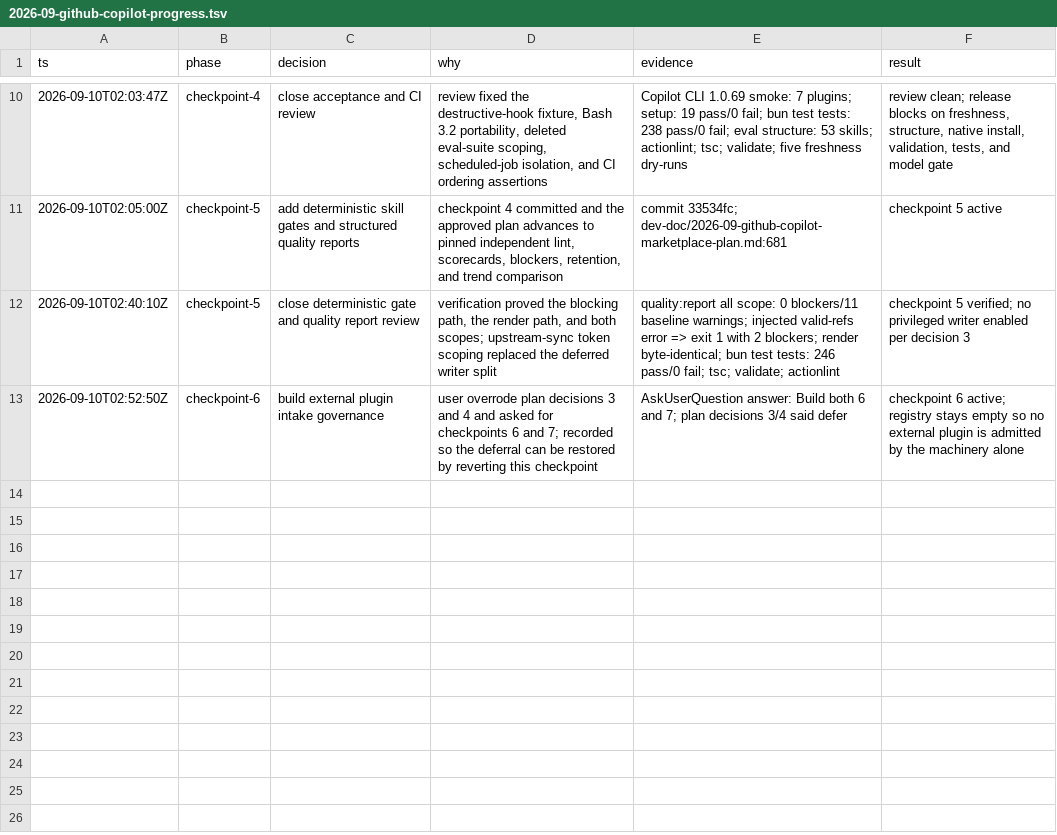
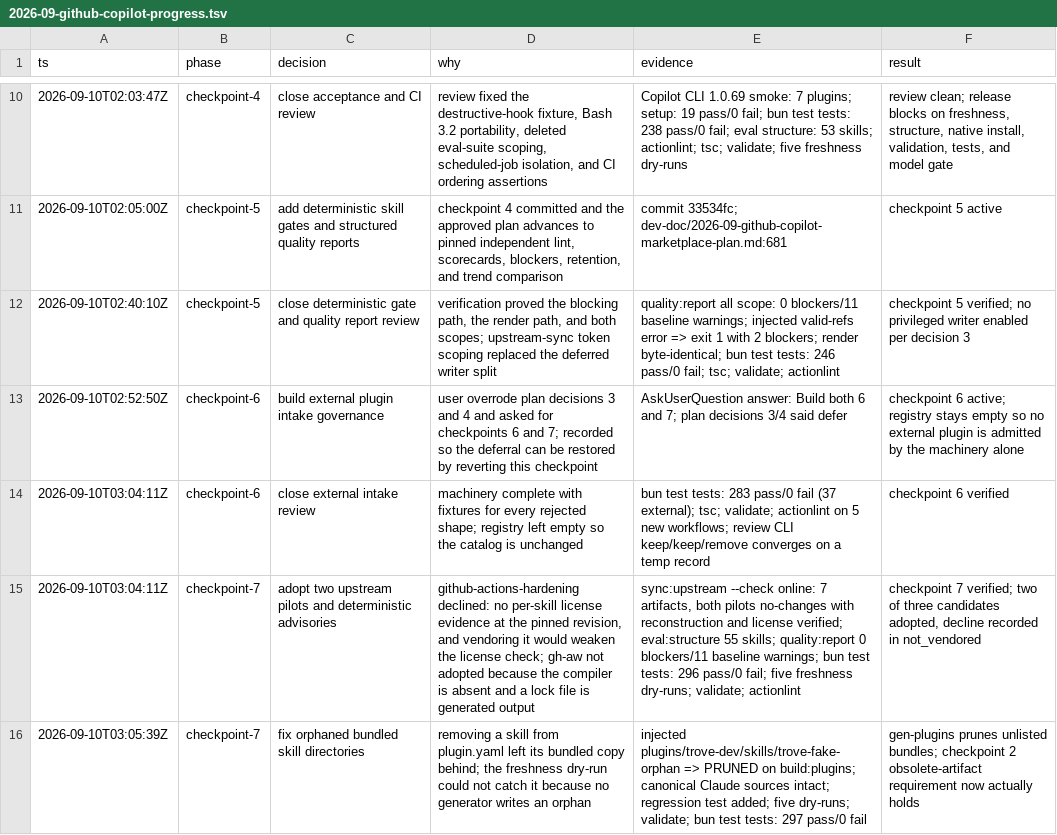
Before and after one commit to bravew/trove, a TSV file: dev-doc/2026-09-github-copilot-progress.tsv, drawn as a sheet; only a part is shown, gaps mark what is left out; the diff names each change by its address in the sheet, - before the commit and + after, or states it on an @@ line.

```diff
--- a/dev-doc/2026-09-github-copilot-progress.tsv
+++ b/dev-doc/2026-09-github-copilot-progress.tsv
+row 14: 2026-09-10T03:04:11Z | checkpoint-6 | close external intake review | machinery complete with fixtures for every rejected shape; registry left empty so the catalog is unchanged | bun test tests: 283 pass/0 fail (37 external); tsc; validate; actionlint on 5 new workflows; review CLI keep/keep/remove converges on a temp record | checkpoint 6 verified
+row 15: 2026-09-10T03:04:11Z | checkpoint-7 | adopt two upstream pilots and deterministic advisories | github-actions-hardening declined: no per-skill license evidence at the pinned revision, and vendoring it would weaken the license check; gh-aw not adopted because the compiler is absent and a lock file is generated output | sync:upstream --check online: 7 artifacts, both pilots no-changes with reconstruction and license verified; eval:structure 55 skills; quality:report 0 blockers/11 baseline warnings; bun test tests: 296 pass/0 fail; five freshness dry-runs; validate; actionlint | checkpoint 7 verified; two of three candidates adopted, decline recorded in not_vendored
+row 16: 2026-09-10T03:05:39Z | checkpoint-7 | fix orphaned bundled skill directories | removing a skill from plugin.yaml left its bundled copy behind; the freshness dry-run could not catch it because no generator writes an orphan | injected plugins/trove-dev/skills/trove-fake-orphan => PRUNED on build:plugins; canonical Claude sources intact; regression test added; five dry-runs; validate; bun test tests: 297 pass/0 fail | gen-plugins prunes unlisted bundles; checkpoint 2 obsolete-artifact requirement now actually holds
```
Also changed, not shown: 51 other files.
